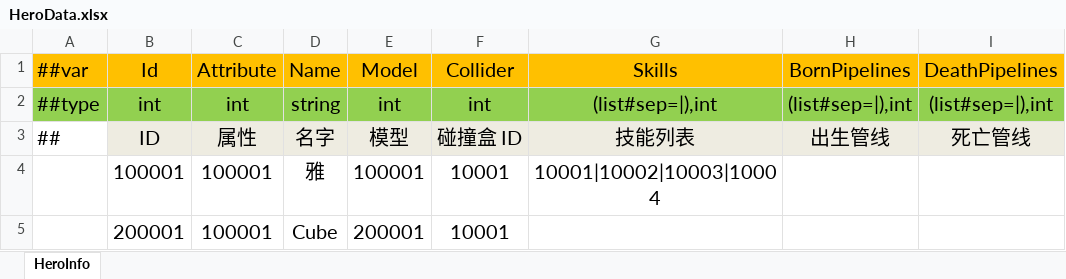
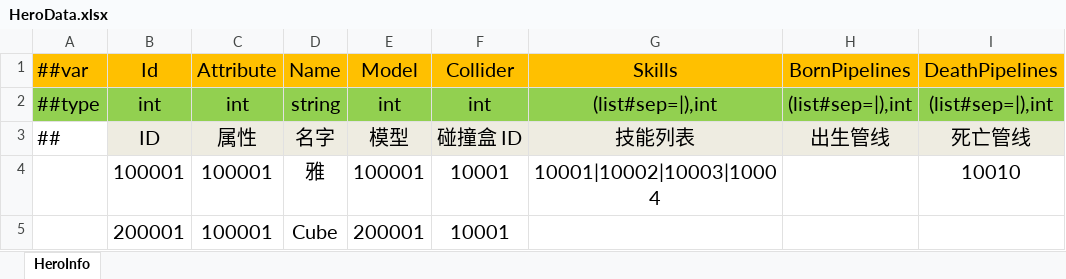
Before and after one commit to wantdabo/goblin, an Excel workbook: Config/Datas/HeroData.xlsx, sheet HeroInfo, drawn as a sheet; values as stored, in another font and other column widths than the file's, no borders; the diff names each change by its address in the sheet, - before the commit and + after, or states it on an @@ line.

```diff
--- a/Config/Datas/HeroData.xlsx (sheet HeroInfo)
+++ b/Config/Datas/HeroData.xlsx (sheet HeroInfo)
-I4 (DeathPipelines): (empty)
+I4 (DeathPipelines): 10010
```
Also changed, not shown: Config/Datas/PipelineData.xlsx, 33 other files.
